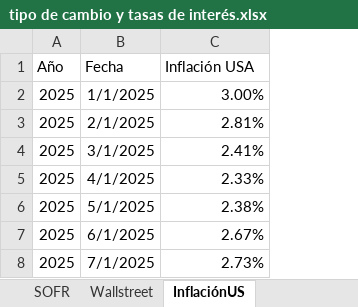
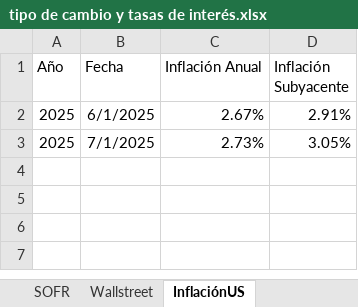
Before and after one commit to ldsanvid/Economy-newsmonitoring, an Excel workbook: tipo de cambio y tasas de interés.xlsx, sheet InflaciónUS, drawn as a sheet; values as stored, in another font and other column widths than the file's, no borders; table styles not drawn; removed rows and columns are numbered as before the commit, all else as after; the diff names each change by its address in the sheet, - before the commit and + after, or states it on an @@ line.

```diff
--- a/tipo de cambio y tasas de interés.xlsx (sheet InflaciónUS)
+++ b/tipo de cambio y tasas de interés.xlsx (sheet InflaciónUS)
+column D (Inflación Subyacente), rows 2-3: 2.91% | 3.05%
-C1: Inflación USA
+C1: Inflación Anual
-row 2: 2025 | 1/1/2025 | 3.00%
-row 3: 2025 | 2/1/2025 | 2.81%
-row 4: 2025 | 3/1/2025 | 2.41%
-row 5: 2025 | 4/1/2025 | 2.33%
-row 6: 2025 | 5/1/2025 | 2.38%
```
Also changed, not shown: other sheet tabs.
